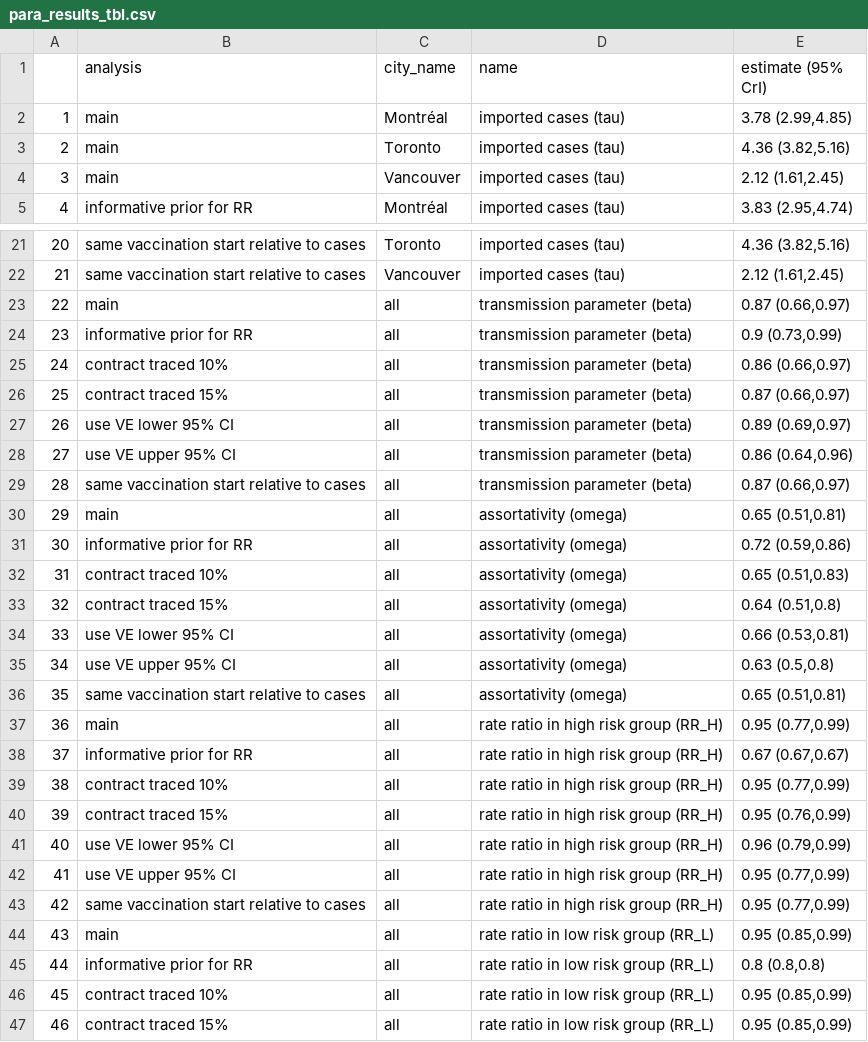
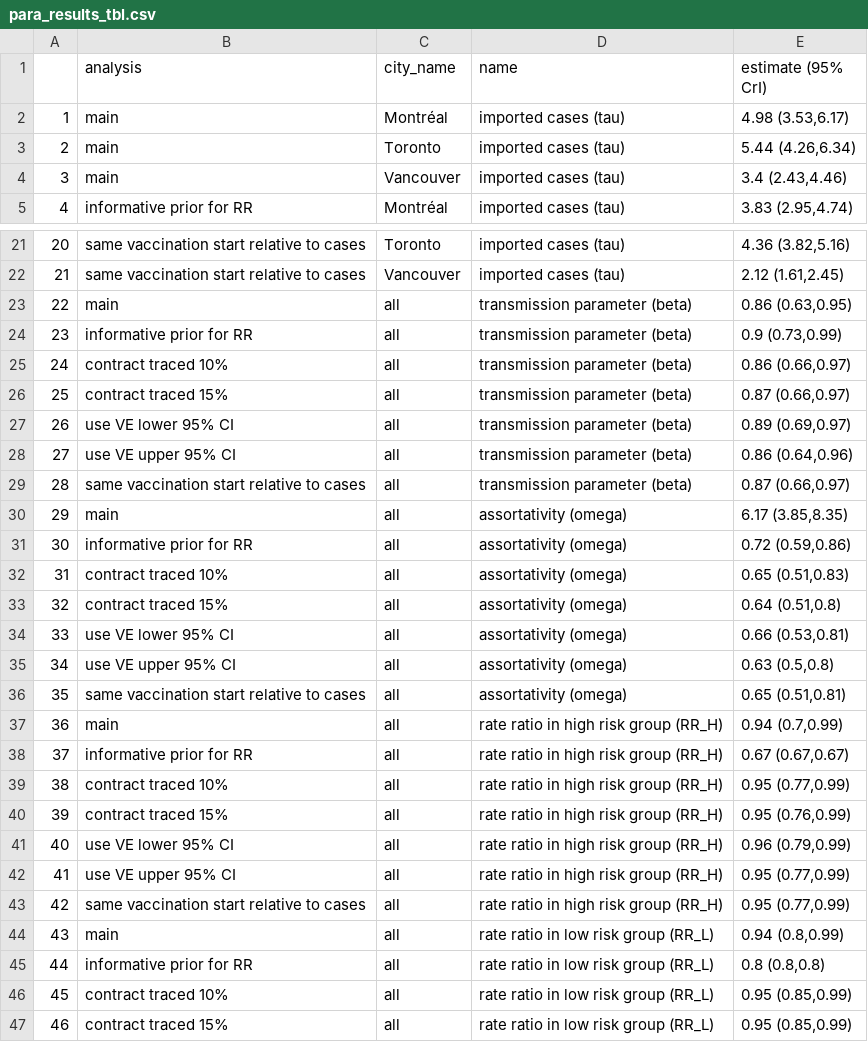
Before and after one commit to pop-health-mod/mpox-intervention, a CSV file: mpox-model-impact/result-tbl/para_results_tbl.csv, drawn as a sheet; only a part is shown, gaps mark what is left out; the diff covers the shown part only.

```diff
--- a/mpox-model-impact/result-tbl/para_results_tbl.csv
+++ b/mpox-model-impact/result-tbl/para_results_tbl.csv
@@ -1,5 +1,5 @@
 "","analysis","city_name","name","estimate (95% CrI)"
-"1","main","Montréal","imported cases (tau)","3.78 (2.99,4.85)"
-"2","main","Toronto","imported cases (tau)","4.36 (3.82,5.16)"
-"3","main","Vancouver","imported cases (tau)","2.12 (1.61,2.45)"
+"1","main","Montréal","imported cases (tau)","4.98 (3.53,6.17)"
+"2","main","Toronto","imported cases (tau)","5.44 (4.26,6.34)"
+"3","main","Vancouver","imported cases (tau)","3.4 (2.43,4.46)"
 "4","informative prior for RR","Montréal","imported cases (tau)","3.83 (2.95,4.74)"
@@ -22,3 +22,3 @@
 "21","same vaccination start relative to cases","Vancouver","imported cases (tau)","2.12 (1.61,2.45)"
-"22","main","all","transmission parameter (beta)","0.87 (0.66,0.97)"
+"22","main","all","transmission parameter (beta)","0.86 (0.63,0.95)"
 "23","informative prior for RR","all","transmission parameter (beta)","0.9 (0.73,0.99)"
@@ -29,3 +29,3 @@
 "28","same vaccination start relative to cases","all","transmission parameter (beta)","0.87 (0.66,0.97)"
-"29","main","all","assortativity (omega)","0.65 (0.51,0.81)"
+"29","main","all","assortativity (omega)","6.17 (3.85,8.35)"
 "30","informative prior for RR","all","assortativity (omega)","0.72 (0.59,0.86)"
@@ -36,3 +36,3 @@
 "35","same vaccination start relative to cases","all","assortativity (omega)","0.65 (0.51,0.81)"
-"36","main","all","rate ratio in high risk group (RR_H)","0.95 (0.77,0.99)"
+"36","main","all","rate ratio in high risk group (RR_H)","0.94 (0.7,0.99)"
 "37","informative prior for RR","all","rate ratio in high risk group (RR_H)","0.67 (0.67,0.67)"
@@ -43,3 +43,3 @@
 "42","same vaccination start relative to cases","all","rate ratio in high risk group (RR_H)","0.95 (0.77,0.99)"
-"43","main","all","rate ratio in low risk group (RR_L)","0.95 (0.85,0.99)"
+"43","main","all","rate ratio in low risk group (RR_L)","0.94 (0.8,0.99)"
 "44","informative prior for RR","all","rate ratio in low risk group (RR_L)","0.8 (0.8,0.8)"
```
Also changed, not shown: 1 edited cell elsewhere in this file, mpox-model-impact/result-tbl/AF_results_tbl.csv, 51 other files.
